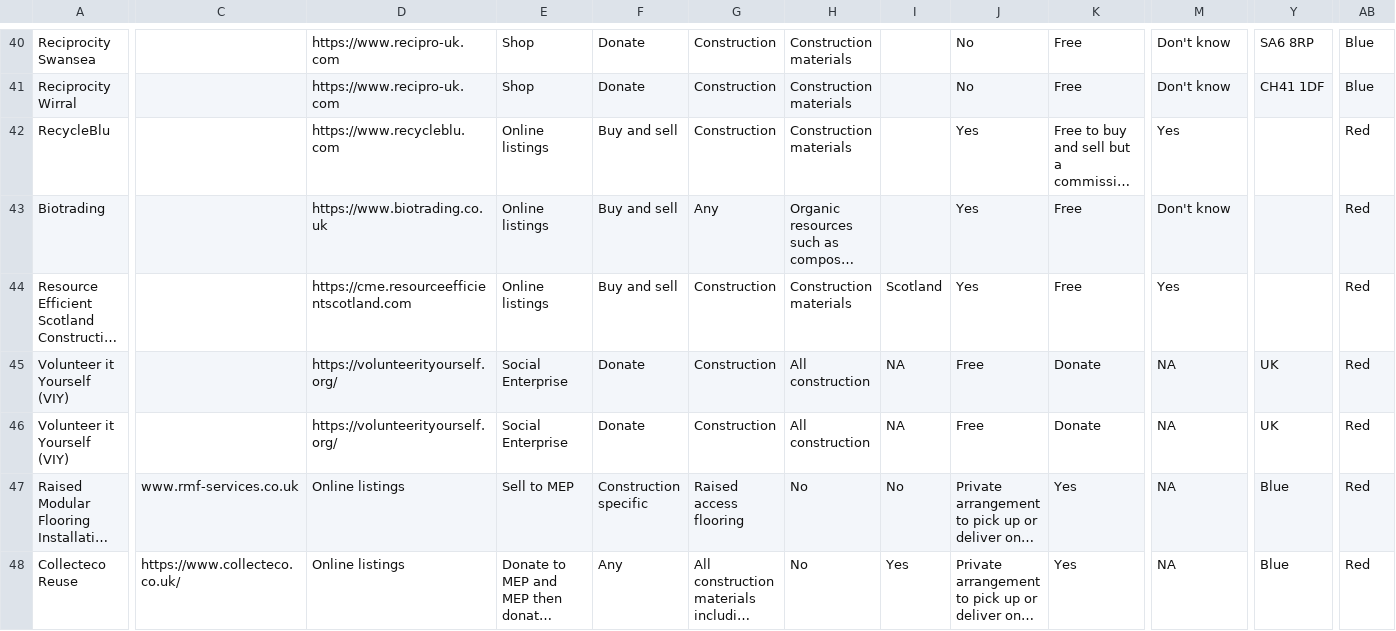
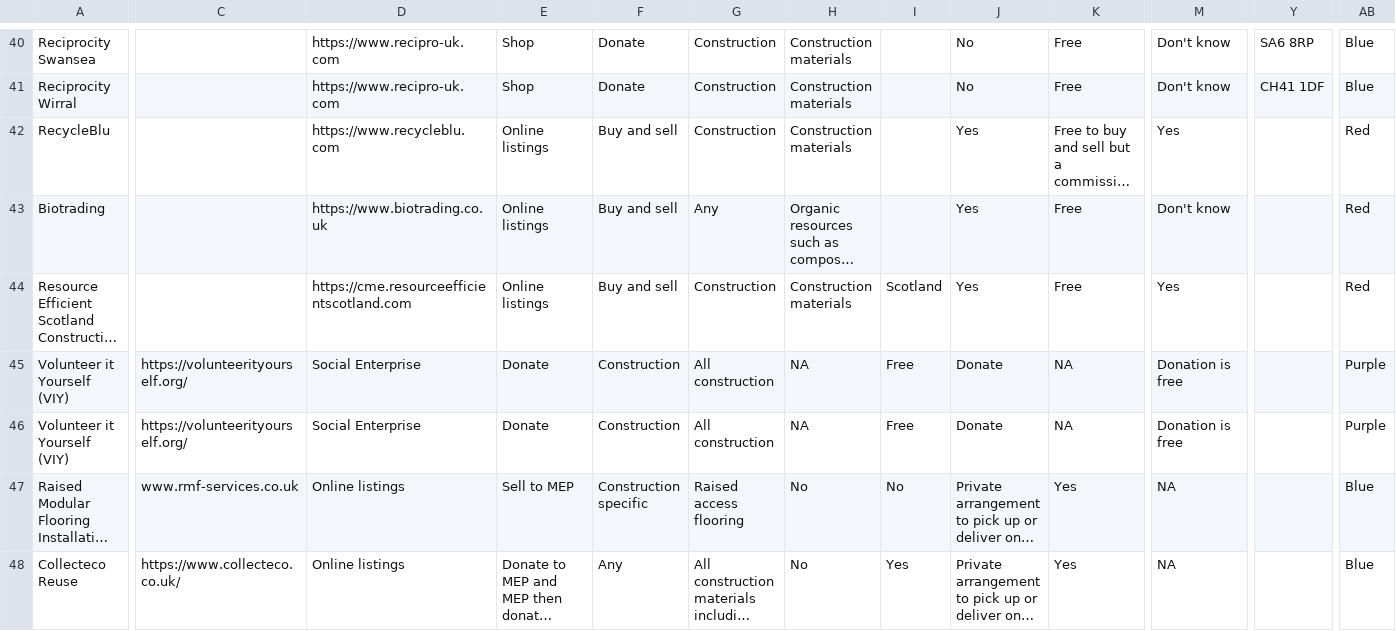
Before and after one commit to SW2893/sustainabilitytool-maps, a CSV file: src/mep/data.csv, drawn as a sheet; only a part is shown, gaps mark what is left out; long unchanged cells end in …; the diff covers the shown part only; the diff names each change by its address in the sheet, - before the commit and + after, or states it on an @@ line.

Commit message:
Updated info on 4 new MEPs

```diff
--- a/src/mep/data.csv
+++ b/src/mep/data.csv
-C45:C46: (empty)
+C45:C46: https://volunteerityourself.org/
-D45:D46: https://volunteerityourself.org/
+D45:D46: Social Enterprise
-E45:E46: Social Enterprise
+E45:E46: Donate
-F45:F46: Donate
+F45:F46: Construction
-G45:G46: Construction
+G45:G46: All construction
-H45:H46: All construction
+H45:H46: NA
-I45:I46: NA
+I45:I46: Free
-J45:J46: Free
+J45:J46: Donate
-K45:K46: Donate
+K45:K46: NA
-M45:M46: NA
+M45:M46: Donation is free
-Y45:Y46: UK
+Y45:Y46: (empty)
-AB45:AB46: Red
+AB45:AB46: Purple
-Y47:Y48: Blue
+Y47:Y48: (empty)
-AB47:AB48: Red
+AB47:AB48: Blue
```
Also changed, not shown: 14 edited cells elsewhere in this file.
